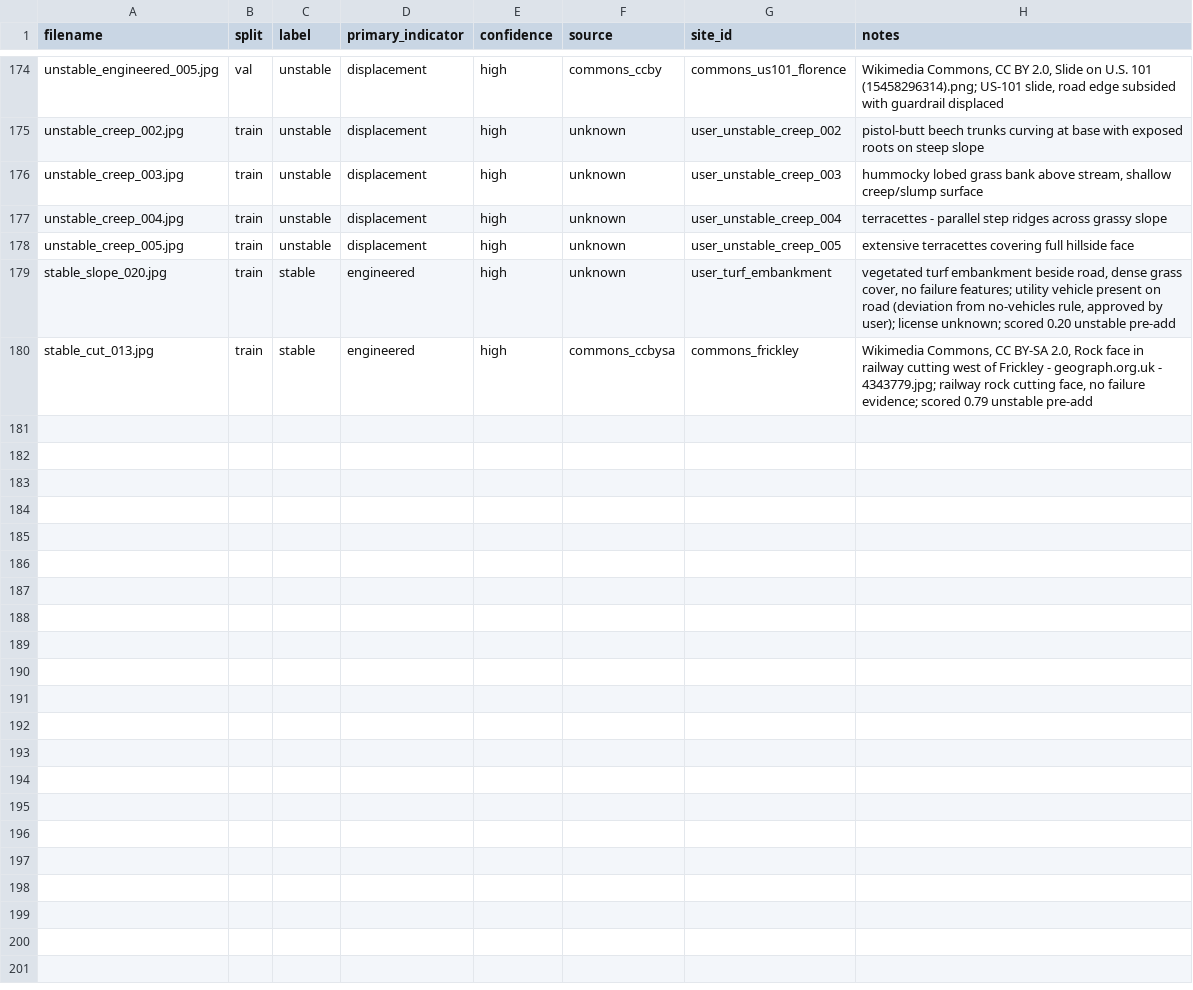
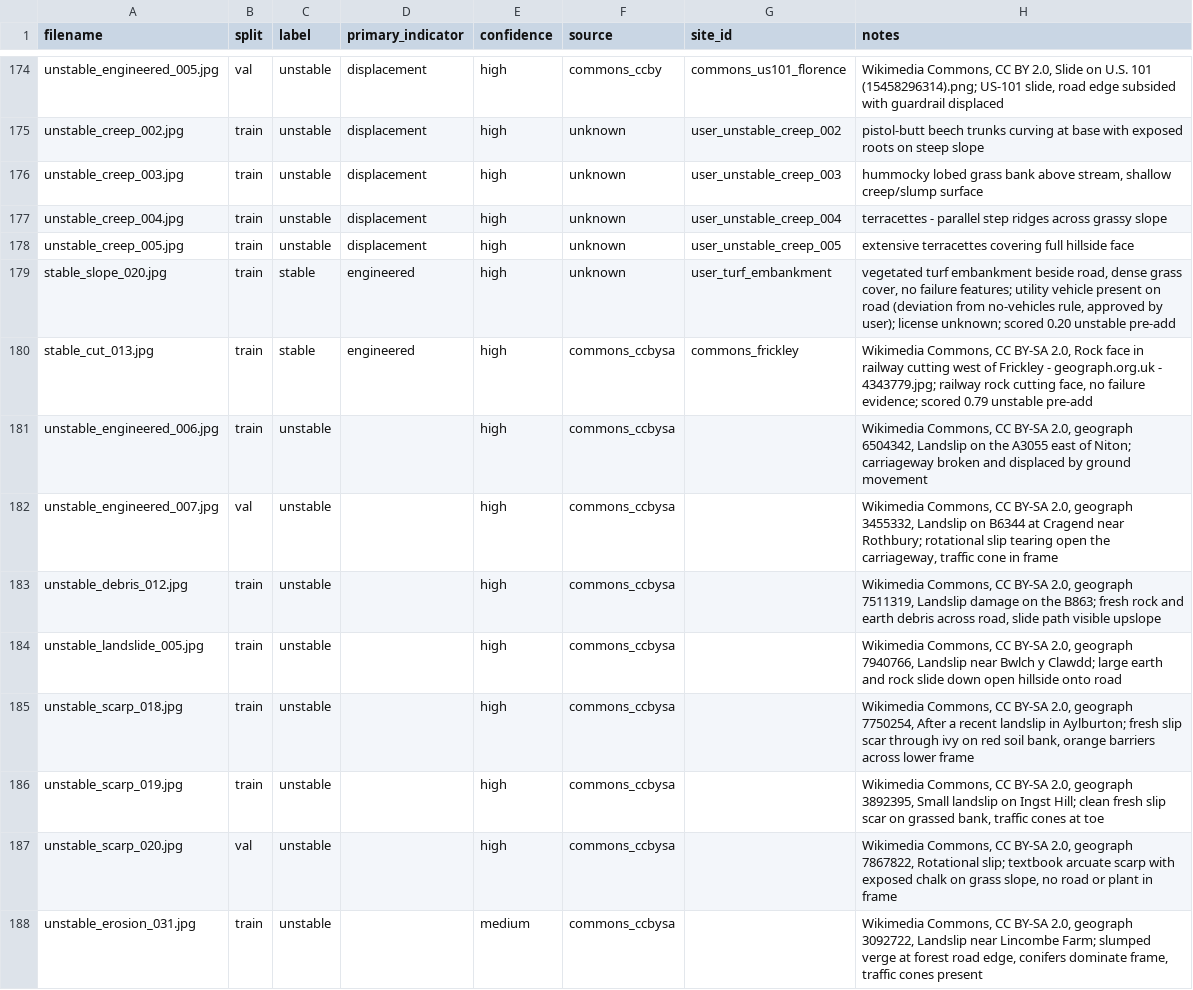
Before and after one commit to martini-i/GroundTruth, a CSV file: labels.csv, drawn as a sheet; only a part is shown, gaps mark what is left out; the diff names each change by its address in the sheet, - before the commit and + after, or states it on an @@ line.

```diff
--- a/labels.csv
+++ b/labels.csv
+row 181: unstable_engineered_006.jpg | train | unstable |  | high | commons_ccbysa |  | Wikimedia Commons, CC BY-SA 2.0, geograph 6504342, Landslip on the A3055 east of Niton; carriageway broken and displaced by ground movement
+row 182: unstable_engineered_007.jpg | val | unstable |  | high | commons_ccbysa |  | Wikimedia Commons, CC BY-SA 2.0, geograph 3455332, Landslip on B6344 at Cragend near Rothbury; rotational slip tearing open the carriageway, traffic cone in frame
+row 183: unstable_debris_012.jpg | train | unstable |  | high | commons_ccbysa |  | Wikimedia Commons, CC BY-SA 2.0, geograph 7511319, Landslip damage on the B863; fresh rock and earth debris across road, slide path visible upslope
+row 184: unstable_landslide_005.jpg | train | unstable |  | high | commons_ccbysa |  | Wikimedia Commons, CC BY-SA 2.0, geograph 7940766, Landslip near Bwlch y Clawdd; large earth and rock slide down open hillside onto road
+row 185: unstable_scarp_018.jpg | train | unstable |  | high | commons_ccbysa |  | Wikimedia Commons, CC BY-SA 2.0, geograph 7750254, After a recent landslip in Aylburton; fresh slip scar through ivy on red soil bank, orange barriers across lower frame
+row 186: unstable_scarp_019.jpg | train | unstable |  | high | commons_ccbysa |  | Wikimedia Commons, CC BY-SA 2.0, geograph 3892395, Small landslip on Ingst Hill; clean fresh slip scar on grassed bank, traffic cones at toe
+row 187: unstable_scarp_020.jpg | val | unstable |  | high | commons_ccbysa |  | Wikimedia Commons, CC BY-SA 2.0, geograph 7867822, Rotational slip; textbook arcuate scarp with exposed chalk on grass slope, no road or plant in frame
+row 188: unstable_erosion_031.jpg | train | unstable |  | medium | commons_ccbysa |  | Wikimedia Commons, CC BY-SA 2.0, geograph 3092722, Landslip near Lincombe Farm; slumped verge at forest road edge, conifers dominate frame, traffic cones present
```
Also changed, not shown: 28 other files.
